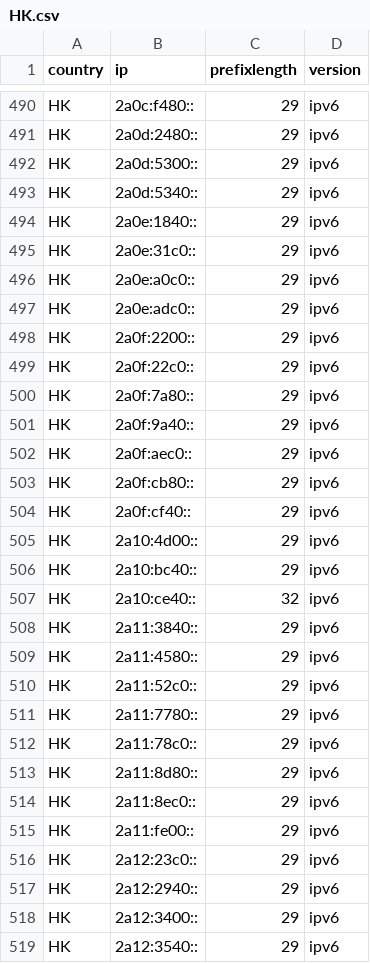
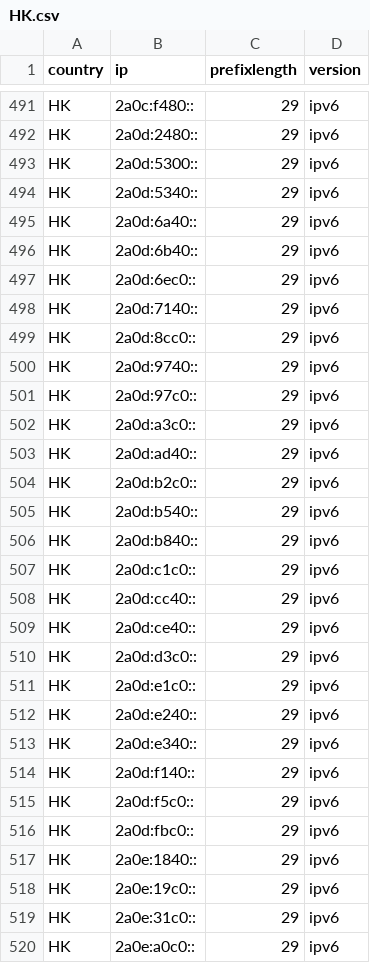
Before and after one commit to HotCakeX/Official-IANA-IP-blocks, a CSV file: CSV/IPV6/HK.csv, drawn as a sheet; only a part is shown, gaps mark what is left out; the shorter side is filled out with more unchanged rows; the diff covers the shown part only.

```diff
--- a/CSV/IPV6/HK.csv
+++ b/CSV/IPV6/HK.csv
@@ -493,3 +494,26 @@ HK,2a0d:5300::,29,ipv6
 HK,2a0d:5340::,29,ipv6
+HK,2a0d:6a40::,29,ipv6
+HK,2a0d:6b40::,29,ipv6
+HK,2a0d:6ec0::,29,ipv6
+HK,2a0d:7140::,29,ipv6
+HK,2a0d:8cc0::,29,ipv6
+HK,2a0d:9740::,29,ipv6
+HK,2a0d:97c0::,29,ipv6
+HK,2a0d:a3c0::,29,ipv6
+HK,2a0d:ad40::,29,ipv6
+HK,2a0d:b2c0::,29,ipv6
+HK,2a0d:b540::,29,ipv6
+HK,2a0d:b840::,29,ipv6
+HK,2a0d:c1c0::,29,ipv6
+HK,2a0d:cc40::,29,ipv6
+HK,2a0d:ce40::,29,ipv6
+HK,2a0d:d3c0::,29,ipv6
+HK,2a0d:e1c0::,29,ipv6
+HK,2a0d:e240::,29,ipv6
+HK,2a0d:e340::,29,ipv6
+HK,2a0d:f140::,29,ipv6
+HK,2a0d:f5c0::,29,ipv6
+HK,2a0d:fbc0::,29,ipv6
 HK,2a0e:1840::,29,ipv6
+HK,2a0e:19c0::,29,ipv6
 HK,2a0e:31c0::,29,ipv6
```
Also changed, not shown: 1 added row elsewhere in this file, CSV/IPV4/BR.csv, CSV/IPV4/HK.csv, 52 other files.
